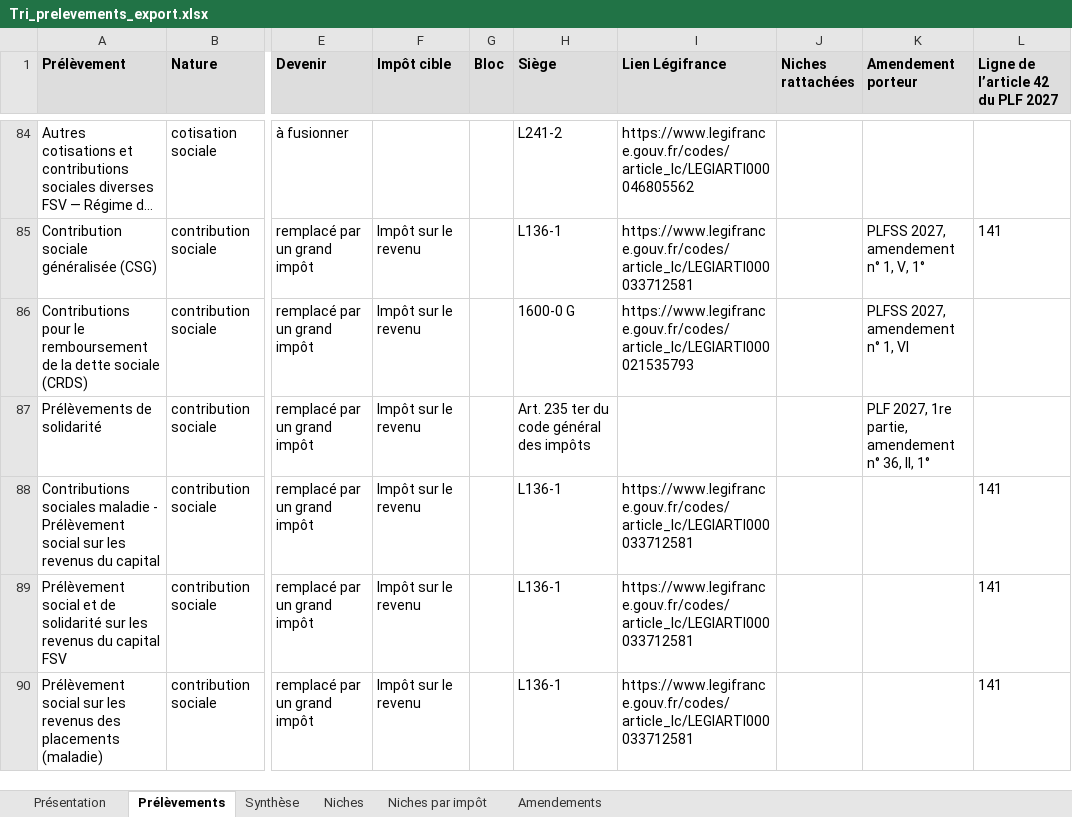
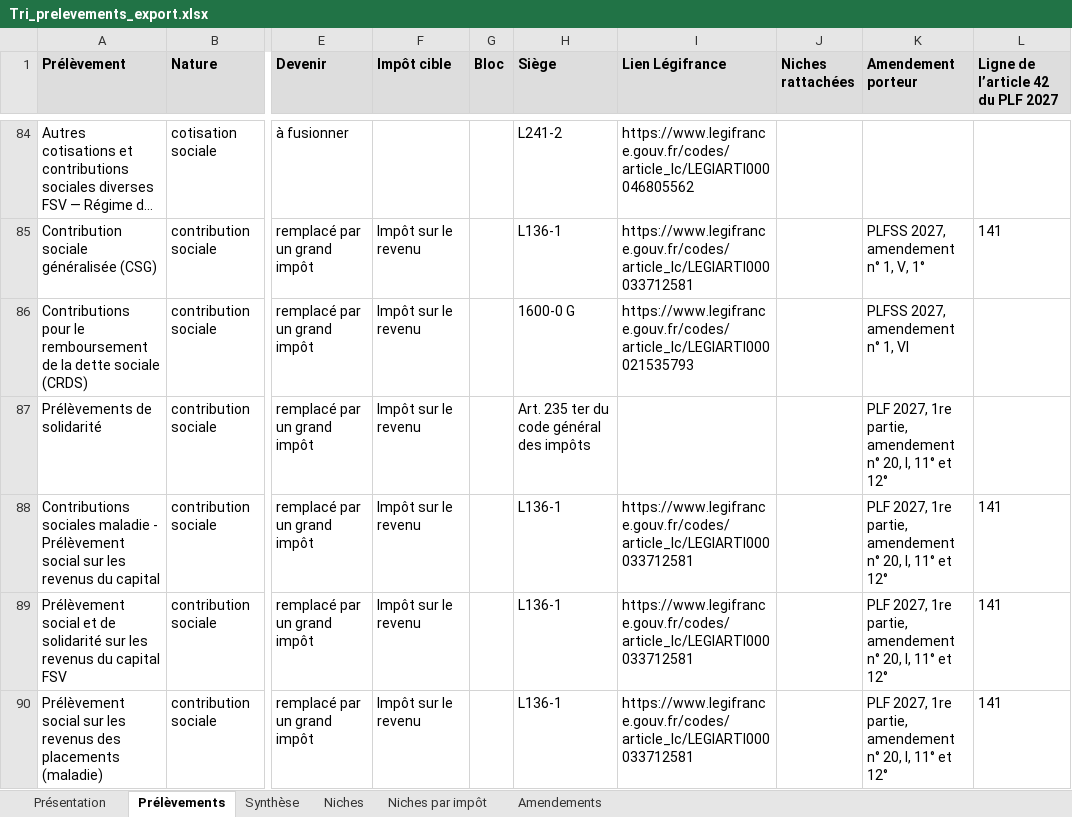
Before and after one commit to resolution-ib-dev/Resolution-2027, an Excel workbook: chantier/livrables/tri_prelevements/Tri_prelevements_export.xlsx, sheet Prélèvements, drawn as a sheet; only a part is shown, gaps mark what is left out; long unchanged cells end in …; values as stored, in another font and other column widths than the file's, no borders; the diff covers the shown part only; the diff names each change by its address in the sheet, - before the commit and + after, or states it on an @@ line.

```diff
--- a/chantier/livrables/tri_prelevements/Tri_prelevements_export.xlsx (sheet Prélèvements)
+++ b/chantier/livrables/tri_prelevements/Tri_prelevements_export.xlsx (sheet Prélèvements)
-K87 (Amendement porteur): …amendement n° 36, II, 1°
+K87 (Amendement porteur): …amendement n° 20, I, 11° et 12°
-K88:K90 (Amendement porteur): (empty)
+K88:K90 (Amendement porteur): PLF 2027, 1re partie, amendement n° 20, I, 11° et 12°
```
Also changed, not shown: 45 edited cells elsewhere in this sheet, sheet Synthèse, sheet Amendements, chantier/livrables/tri_prelevements/Tri_prelevements_travail_20261103.xlsx, 19 other files.
